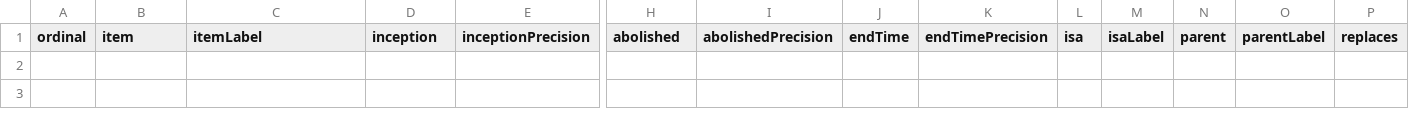
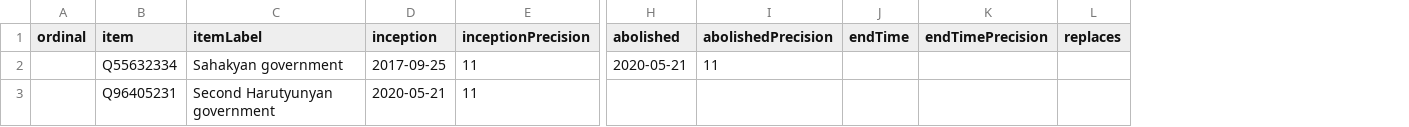
Before and after one commit to every-politician-scrapers/artsakh-ministers, a CSV file: wikidata/results/all-cabinets.csv, drawn as a sheet; only a part is shown, gaps mark what is left out; removed rows and columns are numbered as before the commit, all else as after; rows hold the shown columns only; the diff names each change by its address in the sheet, - before the commit and + after, or states it on an @@ line.

```diff
--- a/wikidata/results/all-cabinets.csv
+++ b/wikidata/results/all-cabinets.csv
-column L (isa), empty
-column M (isaLabel), empty
-column N (parent), empty
-column O (parentLabel), empty
+row 2:  | Q55632334 | Sahakyan government | 2017-09-25 | 11 | 2020-05-21 | 11
+row 3:  | Q96405231 | Second Harutyunyan government | 2020-05-21 | 11
```
Also changed, not shown: 2 other files.
